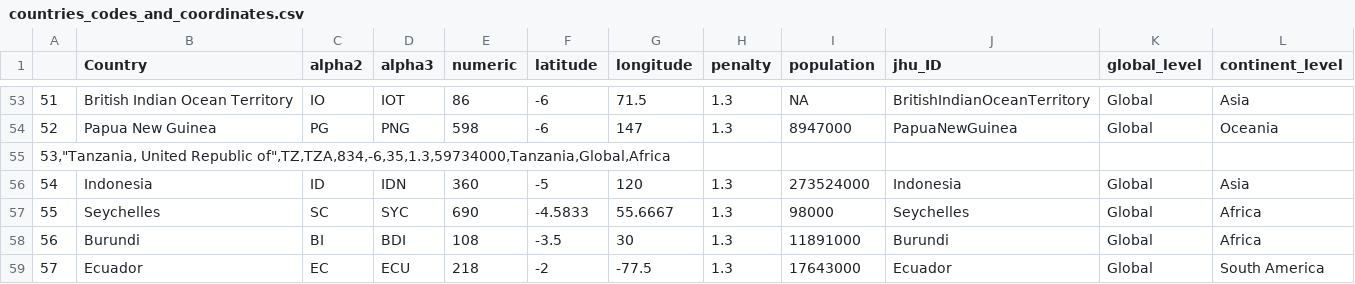
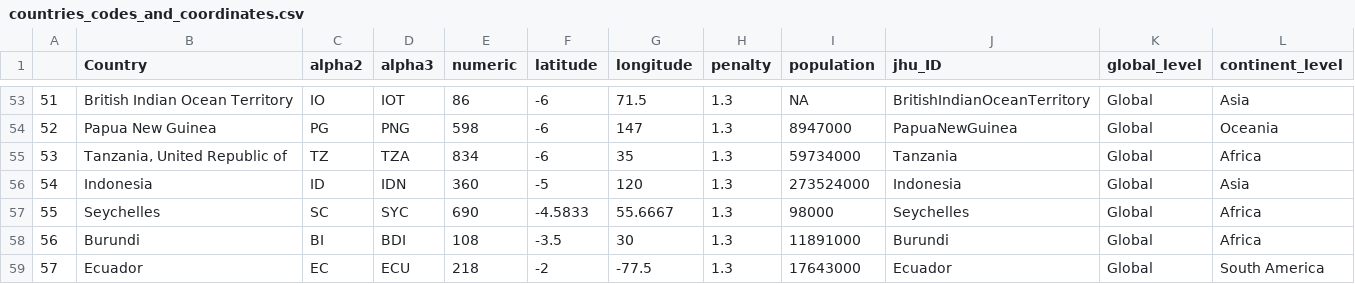
Before and after one commit to atith/BusinessAnalytics, a CSV file: CoronaAnalytics/input_data/countries_codes_and_coordinates.csv, drawn as a sheet; only a part is shown, gaps mark what is left out; removed rows and columns are numbered as before the commit, all else as after; the diff names each change by its address in the sheet, - before the commit and + after, or states it on an @@ line.

```diff
--- a/CoronaAnalytics/input_data/countries_codes_and_coordinates.csv
+++ b/CoronaAnalytics/input_data/countries_codes_and_coordinates.csv
-row 55: 53,"Tanzania, United Republic of",TZ,TZA,834,-6,35,1.3,59734000,Tanzania,Global,Africa
+row 55: 53 | Tanzania, United Republic of | TZ | TZA | 834 | -6 | 35 | 1.3 | 59734000 | Tanzania | Global | Africa
```
Also changed, not shown: 2 other files.
